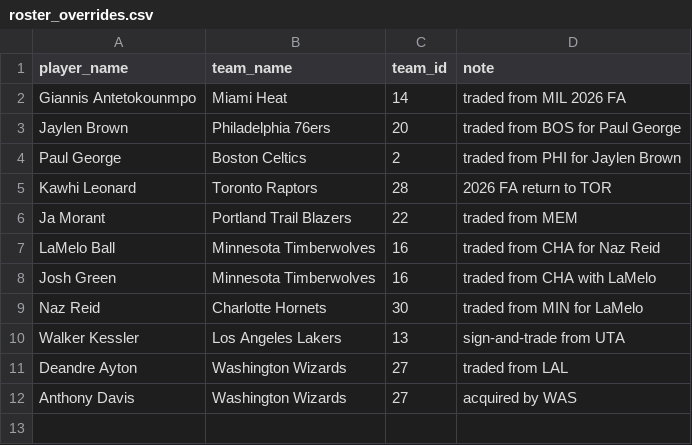
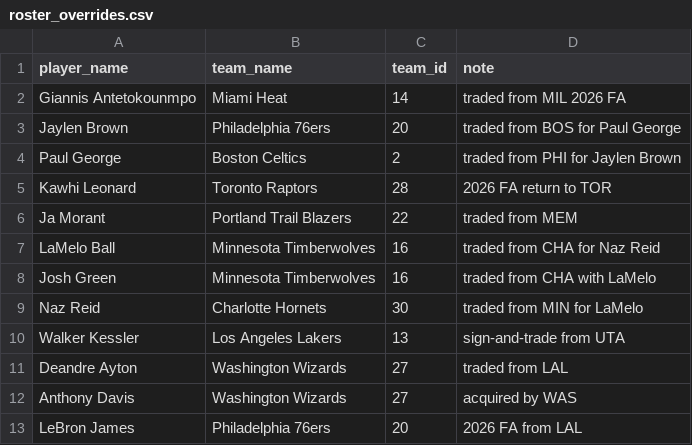
Before and after one commit to atr777/nba-elo, a CSV file: data/manual/roster_overrides.csv, drawn as a sheet; the diff names each change by its address in the sheet, - before the commit and + after, or states it on an @@ line.

```diff
--- a/data/manual/roster_overrides.csv
+++ b/data/manual/roster_overrides.csv
+row 13: LeBron James | Philadelphia 76ers | 20 | 2026 FA from LAL
```
Also changed, not shown: data/exports/preseason_ratings.csv, data/exports/roster_deltas.csv.
